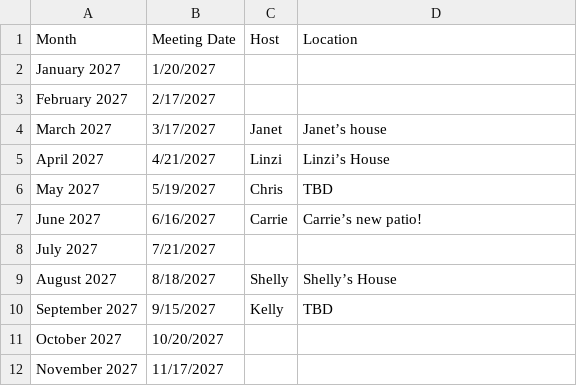
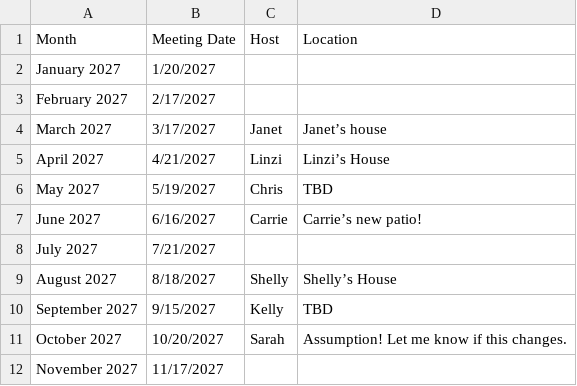
Before and after one commit to kellybearclawz/bookclub, a CSV file: 2027-schedule.csv, drawn as a sheet.

Commit message:
Schedule: Sarah signed up for 10/20/2027

```diff
--- a/2027-schedule.csv
+++ b/2027-schedule.csv
@@ -10,3 +10,3 @@ August 2027,8/18/2027,Shelly,Shelly’s House
 September 2027,9/15/2027,Kelly,TBD
-October 2027,10/20/2027,,
+October 2027,10/20/2027,Sarah,Assumption! Let me know if this changes.
 November 2027,11/17/2027,,
```
